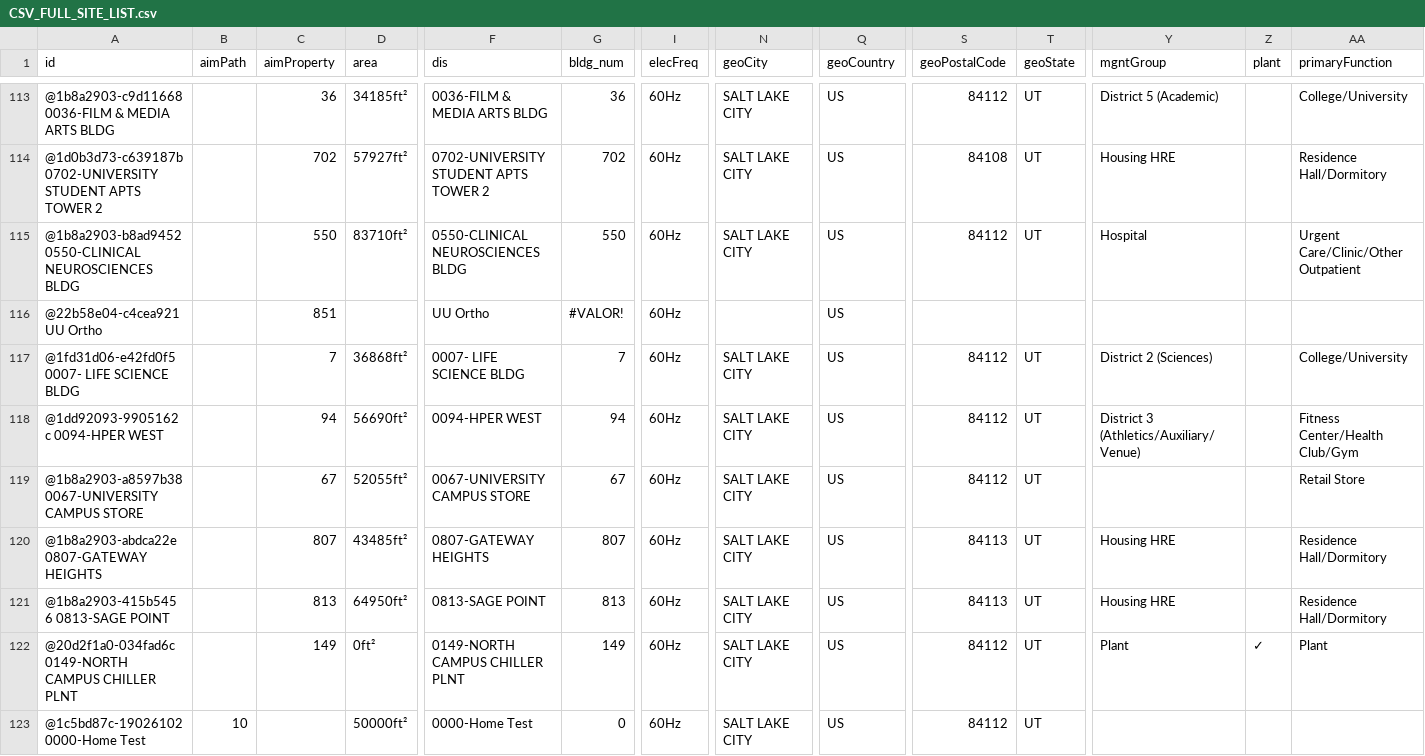
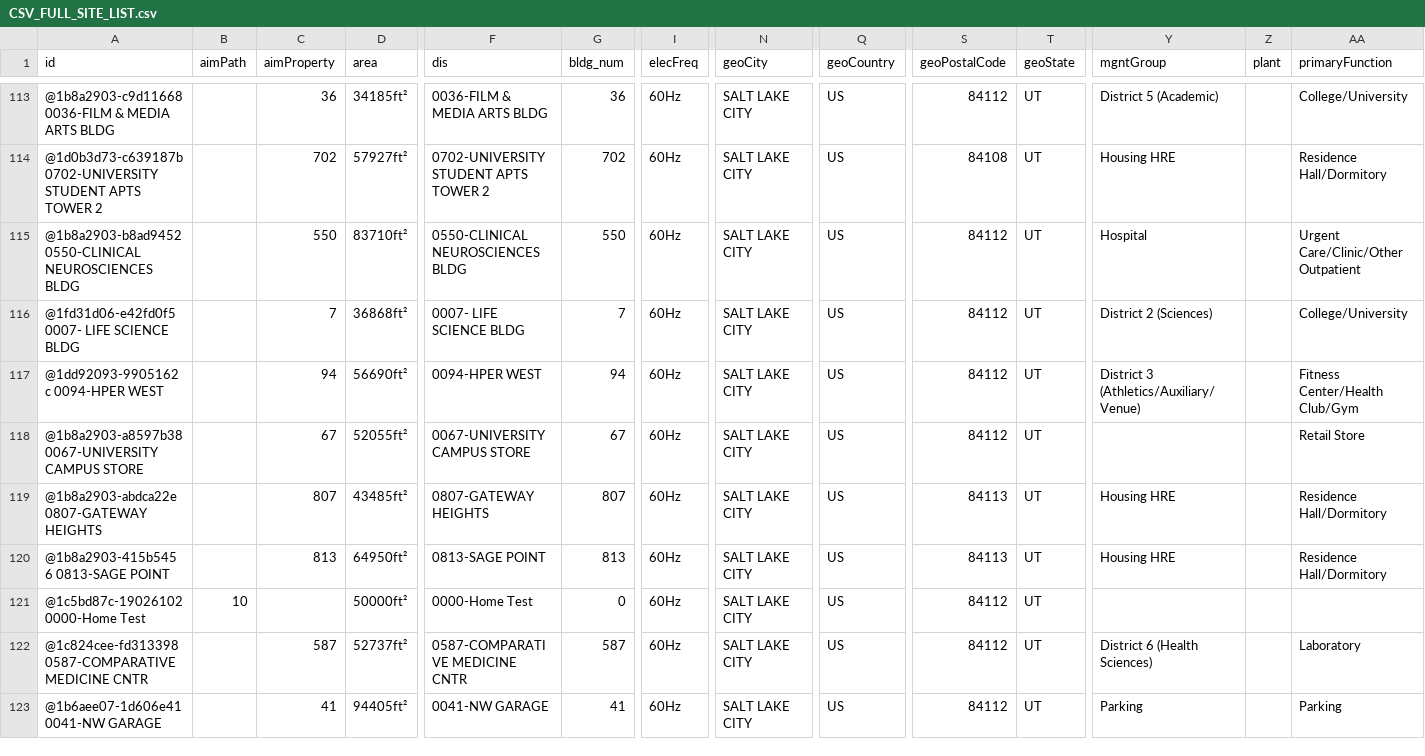
Before and after one commit to Abhilash0112/uofucampusenergyviz, a CSV file: Data_Viz_Project/data/Final_Static_DataSet/CSV_FULL_SITE_LIST.csv, drawn as a sheet; only a part is shown, gaps mark what is left out; the shorter side is filled out with more unchanged rows; rows hold the shown columns only; the diff names each change by its address in the sheet, - before the commit and + after, or states it on an @@ line.

Commit message:
Update CSV_FULL_SITE_LIST.csv

```diff
--- a/Data_Viz_Project/data/Final_Static_DataSet/CSV_FULL_SITE_LIST.csv
+++ b/Data_Viz_Project/data/Final_Static_DataSet/CSV_FULL_SITE_LIST.csv
-row 116: @22b58e04-c4cea921 UU Ortho |  | 851 |  | UU Ortho | #VALOR! | 60Hz |  | US
-row 122: @20d2f1a0-034fad6c 0149-NORTH CAMPUS CHILLER PLNT |  | 149 | 0ft² | 0149-NORTH CAMPUS CHILLER PLNT | 149 | 60Hz | SALT LAKE CITY | US | 84112 | UT | Plant | ✓ | Plant
```
